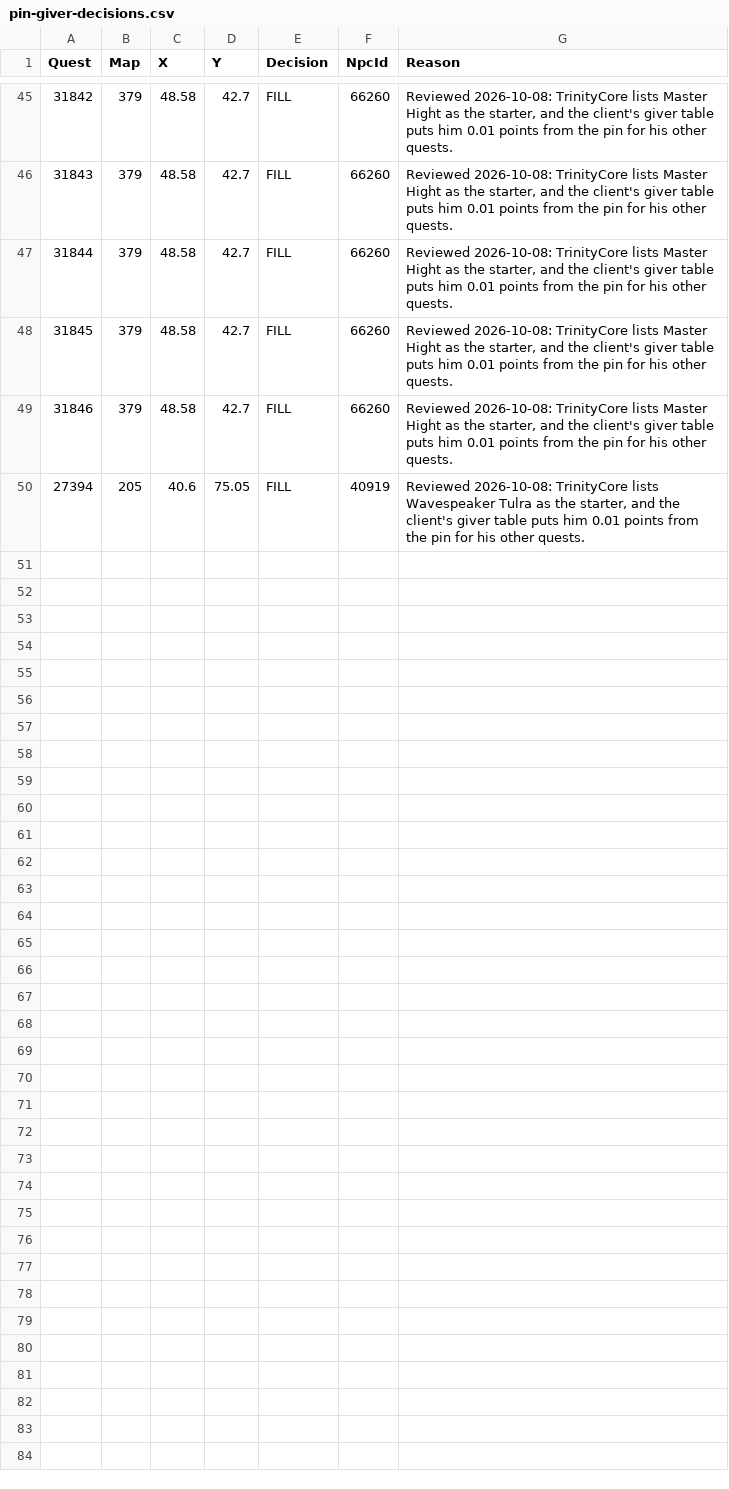
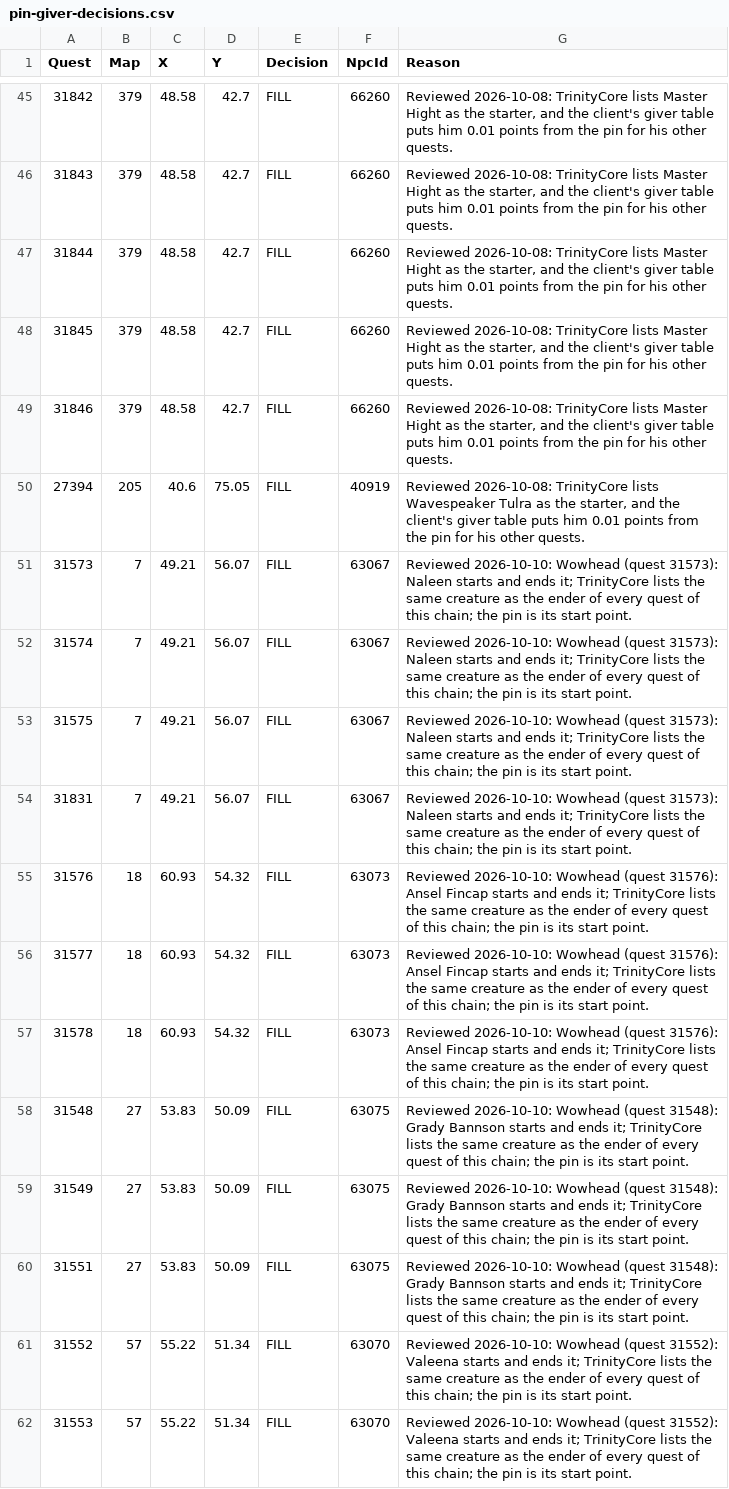
Before and after one commit to AlistairJM/QuestCompletist, a CSV file: docs/plans/pin-giver-decisions.csv, drawn as a sheet; only a part is shown, gaps mark what is left out; the diff covers the shown part only; the diff names each change by its address in the sheet, - before the commit and + after, or states it on an @@ line.

```diff
--- a/docs/plans/pin-giver-decisions.csv
+++ b/docs/plans/pin-giver-decisions.csv
+row 51: 31573 | 7 | 49.21 | 56.07 | FILL | 63067 | Reviewed 2026-10-10: Wowhead (quest 31573): Naleen starts and ends it; TrinityCore lists the same creature as the ender of every quest of this chain; the pin is its start point.
+row 52: 31574 | 7 | 49.21 | 56.07 | FILL | 63067 | Reviewed 2026-10-10: Wowhead (quest 31573): Naleen starts and ends it; TrinityCore lists the same creature as the ender of every quest of this chain; the pin is its start point.
+row 53: 31575 | 7 | 49.21 | 56.07 | FILL | 63067 | Reviewed 2026-10-10: Wowhead (quest 31573): Naleen starts and ends it; TrinityCore lists the same creature as the ender of every quest of this chain; the pin is its start point.
+row 54: 31831 | 7 | 49.21 | 56.07 | FILL | 63067 | Reviewed 2026-10-10: Wowhead (quest 31573): Naleen starts and ends it; TrinityCore lists the same creature as the ender of every quest of this chain; the pin is its start point.
+row 55: 31576 | 18 | 60.93 | 54.32 | FILL | 63073 | Reviewed 2026-10-10: Wowhead (quest 31576): Ansel Fincap starts and ends it; TrinityCore lists the same creature as the ender of every quest of this chain; the pin is its start point.
+row 56: 31577 | 18 | 60.93 | 54.32 | FILL | 63073 | Reviewed 2026-10-10: Wowhead (quest 31576): Ansel Fincap starts and ends it; TrinityCore lists the same creature as the ender of every quest of this chain; the pin is its start point.
+row 57: 31578 | 18 | 60.93 | 54.32 | FILL | 63073 | Reviewed 2026-10-10: Wowhead (quest 31576): Ansel Fincap starts and ends it; TrinityCore lists the same creature as the ender of every quest of this chain; the pin is its start point.
+row 58: 31548 | 27 | 53.83 | 50.09 | FILL | 63075 | Reviewed 2026-10-10: Wowhead (quest 31548): Grady Bannson starts and ends it; TrinityCore lists the same creature as the ender of every quest of this chain; the pin is its start point.
+row 59: 31549 | 27 | 53.83 | 50.09 | FILL | 63075 | Reviewed 2026-10-10: Wowhead (quest 31548): Grady Bannson starts and ends it; TrinityCore lists the same creature as the ender of every quest of this chain; the pin is its start point.
+row 60: 31551 | 27 | 53.83 | 50.09 | FILL | 63075 | Reviewed 2026-10-10: Wowhead (quest 31548): Grady Bannson starts and ends it; TrinityCore lists the same creature as the ender of every quest of this chain; the pin is its start point.
+row 61: 31552 | 57 | 55.22 | 51.34 | FILL | 63070 | Reviewed 2026-10-10: Wowhead (quest 31552): Valeena starts and ends it; TrinityCore lists the same creature as the ender of every quest of this chain; the pin is its start point.
+row 62: 31553 | 57 | 55.22 | 51.34 | FILL | 63070 | Reviewed 2026-10-10: Wowhead (quest 31552): Valeena starts and ends it; TrinityCore lists the same creature as the ender of every quest of this chain; the pin is its start point.
```
Also changed, not shown: 12 added rows elsewhere in this file, 5 other files.
